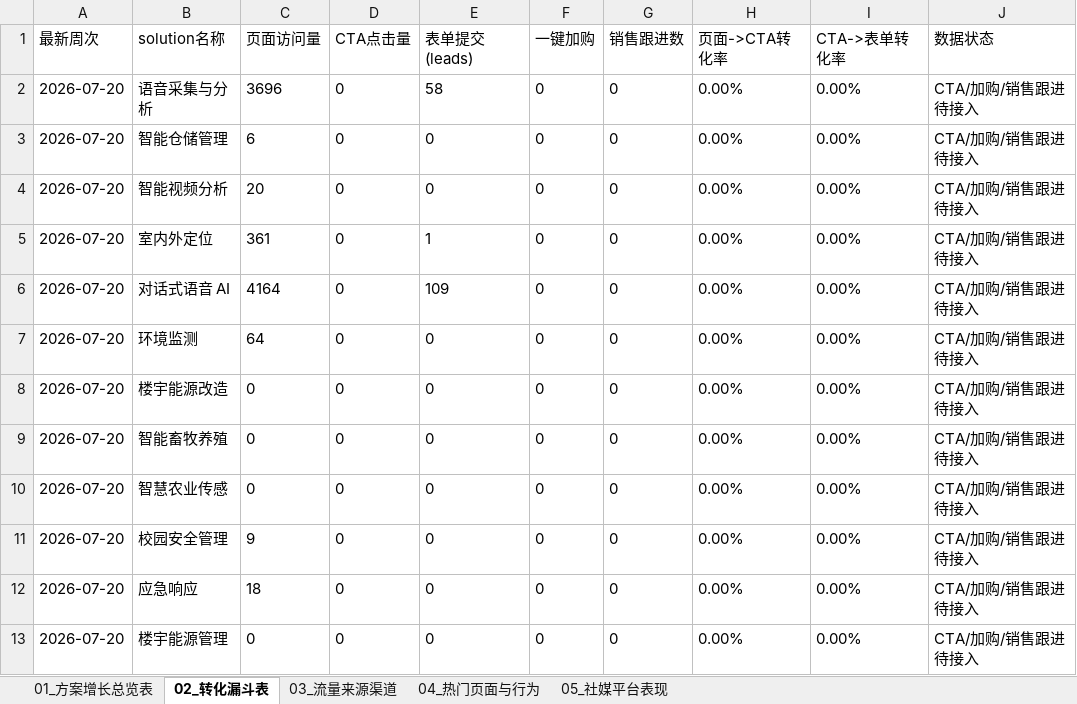
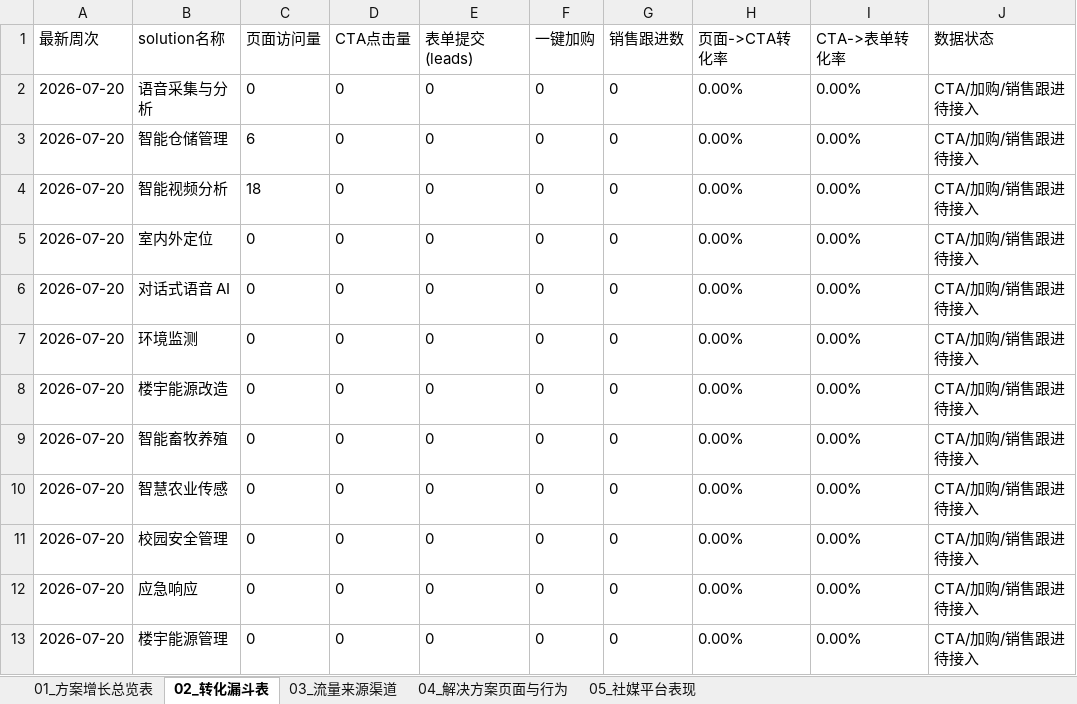
Before and after one commit to rebeccah321/ga4-feishu-dashboard, an Excel workbook: exports/feishu-base-import/seeed_解决方案增长_多维表格导入.xlsx, sheet 02_转化漏斗表, drawn as a sheet; values as stored, in another font and other column widths than the file's, no borders; the diff names each change by its address in the sheet, - before the commit and + after, or states it on an @@ line.

```diff
--- a/exports/feishu-base-import/seeed_解决方案增长_多维表格导入.xlsx (sheet 02_转化漏斗表)
+++ b/exports/feishu-base-import/seeed_解决方案增长_多维表格导入.xlsx (sheet 02_转化漏斗表)
-sheet tab: 04_热门页面与行为
+sheet tab: 04_解决方案页面与行为
-C2 (页面访问量): 3696
+C2 (页面访问量): 0
-E2 (表单提交(leads)): 58
+E2 (表单提交(leads)): 0
-C4 (页面访问量): 20
+C4 (页面访问量): 18
-C5 (页面访问量): 361
+C5 (页面访问量): 0
-E5 (表单提交(leads)): 1
+E5 (表单提交(leads)): 0
-C6 (页面访问量): 4164
+C6 (页面访问量): 0
-E6 (表单提交(leads)): 109
+E6 (表单提交(leads)): 0
-C7 (页面访问量): 64
+C7 (页面访问量): 0
-C11 (页面访问量): 9
+C11 (页面访问量): 0
-C12 (页面访问量): 18
+C12 (页面访问量): 0
```
Also changed, not shown: sheet 04_解决方案页面与行为, sheet 03_流量来源渠道, sheet 05_社媒平台表现, sheet 01_方案增长总览表, 5 other files.
